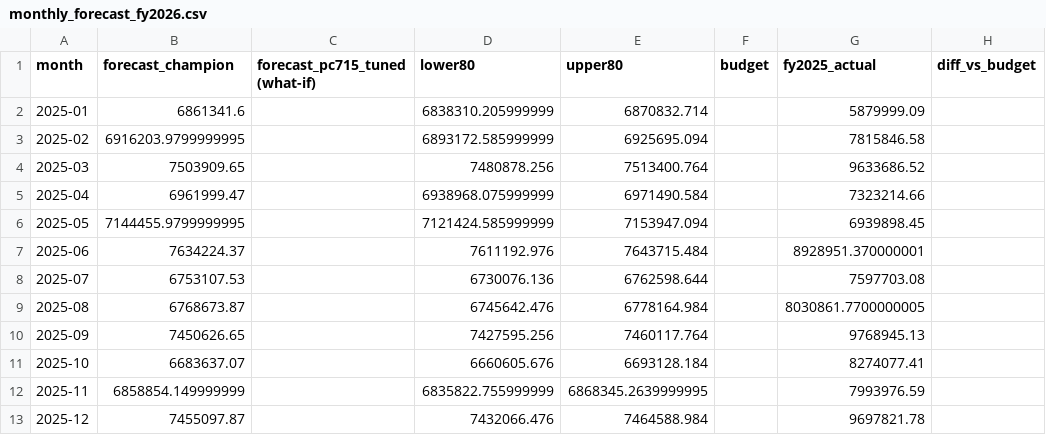
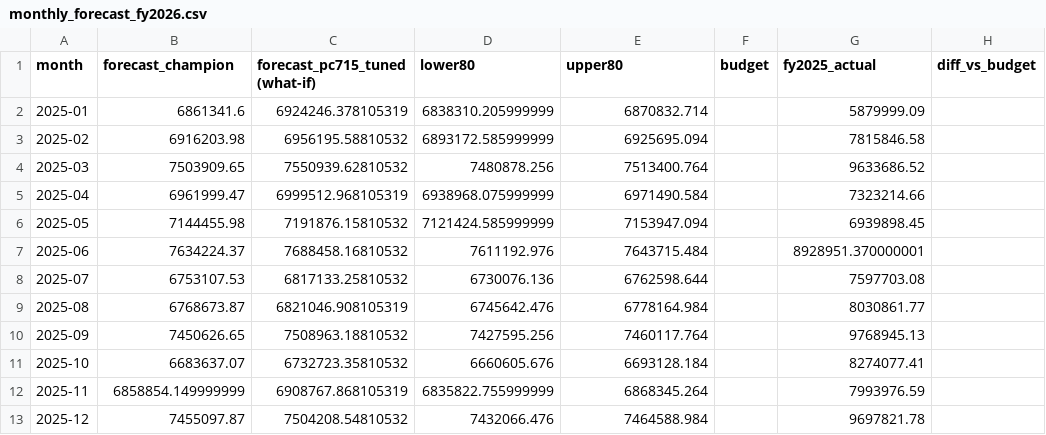
Before and after one commit to WaynezWorld/revenue_forecast, a CSV file: presentations/monthly_forecast_fy2026.csv, drawn as a sheet; only a part is shown; the diff names each change by its address in the sheet, - before the commit and + after, or states it on an @@ line.

Commit message:
presentation: populate what-if PC715 tuned and add what-if company WAPE

```diff
--- a/presentations/monthly_forecast_fy2026.csv
+++ b/presentations/monthly_forecast_fy2026.csv
-C2 (forecast_pc715_tuned (what-if)): (empty)
+C2 (forecast_pc715_tuned (what-if)): 6924246.378105319
-B3 (forecast_champion): 6916203.9799999995
+B3 (forecast_champion): 6916203.98
-C3 (forecast_pc715_tuned (what-if)): (empty)
+C3 (forecast_pc715_tuned (what-if)): 6956195.58810532
-C4 (forecast_pc715_tuned (what-if)): (empty)
+C4 (forecast_pc715_tuned (what-if)): 7550939.62810532
-C5 (forecast_pc715_tuned (what-if)): (empty)
+C5 (forecast_pc715_tuned (what-if)): 6999512.968105319
-B6 (forecast_champion): 7144455.9799999995
+B6 (forecast_champion): 7144455.98
-C6 (forecast_pc715_tuned (what-if)): (empty)
+C6 (forecast_pc715_tuned (what-if)): 7191876.15810532
-C7 (forecast_pc715_tuned (what-if)): (empty)
+C7 (forecast_pc715_tuned (what-if)): 7688458.16810532
-C8 (forecast_pc715_tuned (what-if)): (empty)
+C8 (forecast_pc715_tuned (what-if)): 6817133.25810532
-C9 (forecast_pc715_tuned (what-if)): (empty)
+C9 (forecast_pc715_tuned (what-if)): 6821046.908105319
-G9 (fy2025_actual): 8030861.7700000005
+G9 (fy2025_actual): 8030861.77
-C10 (forecast_pc715_tuned (what-if)): (empty)
+C10 (forecast_pc715_tuned (what-if)): 7508963.18810532
-C11 (forecast_pc715_tuned (what-if)): (empty)
+C11 (forecast_pc715_tuned (what-if)): 6732723.35810532
-C12 (forecast_pc715_tuned (what-if)): (empty)
+C12 (forecast_pc715_tuned (what-if)): 6908767.868105319
-E12 (upper80): 6868345.2639999995
+E12 (upper80): 6868345.264
-C13 (forecast_pc715_tuned (what-if)): (empty)
+C13 (forecast_pc715_tuned (what-if)): 7504208.54810532
```
Also changed, not shown: 2 other files.
